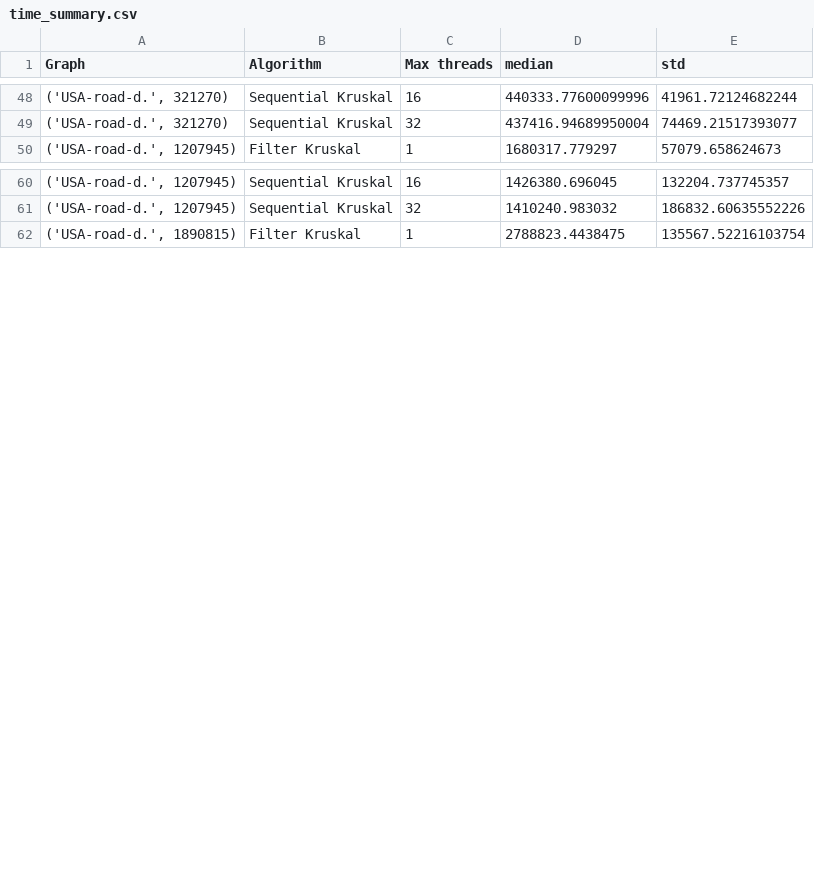
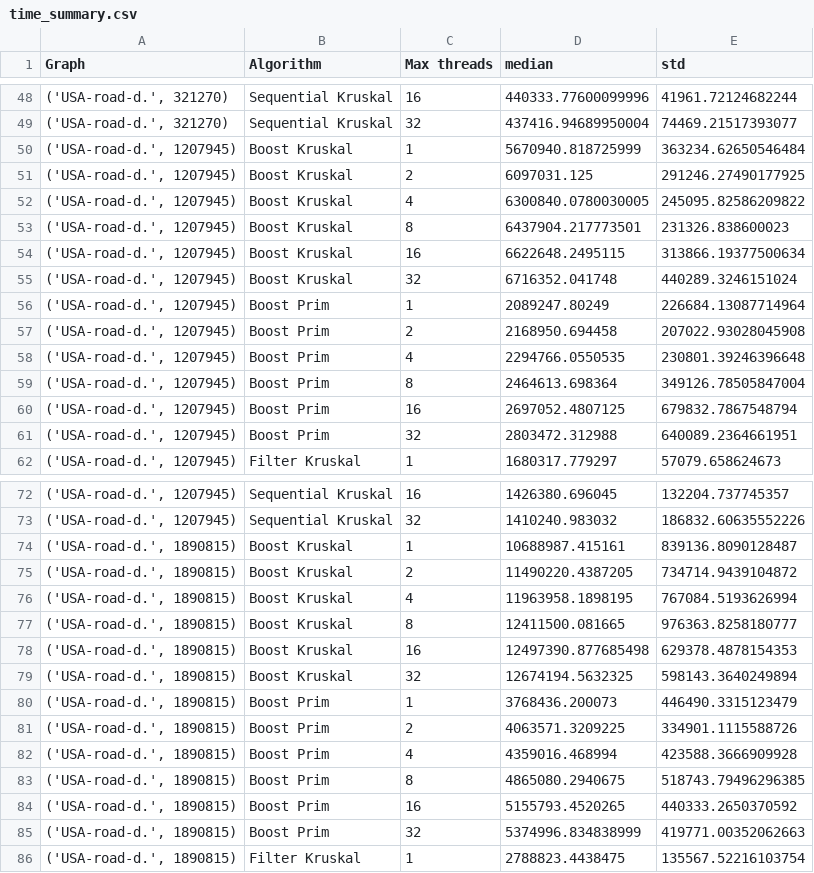
Before and after one commit to intv0id/DPHPC_2018, a CSV file: interpret/summaries/final/time_summary.csv, drawn as a sheet; only a part is shown, gaps mark what is left out.

```diff
--- a/interpret/summaries/final/time_summary.csv
+++ b/interpret/summaries/final/time_summary.csv
@@ -49,2 +49,14 @@ Graph,Algorithm,Max threads,median,std
 "('USA-road-d.', 321270)",Sequential Kruskal,32,437416.94689950004,74469.21517393077
+"('USA-road-d.', 1207945)",Boost Kruskal,1,5670940.818725999,363234.62650546484
+"('USA-road-d.', 1207945)",Boost Kruskal,2,6097031.125,291246.27490177925
+"('USA-road-d.', 1207945)",Boost Kruskal,4,6300840.0780030005,245095.82586209822
+"('USA-road-d.', 1207945)",Boost Kruskal,8,6437904.217773501,231326.838600023
+"('USA-road-d.', 1207945)",Boost Kruskal,16,6622648.2495115,313866.19377500634
+"('USA-road-d.', 1207945)",Boost Kruskal,32,6716352.041748,440289.3246151024
+"('USA-road-d.', 1207945)",Boost Prim,1,2089247.80249,226684.13087714964
+"('USA-road-d.', 1207945)",Boost Prim,2,2168950.694458,207022.93028045908
+"('USA-road-d.', 1207945)",Boost Prim,4,2294766.0550535,230801.39246396648
+"('USA-road-d.', 1207945)",Boost Prim,8,2464613.698364,349126.78505847004
+"('USA-road-d.', 1207945)",Boost Prim,16,2697052.4807125,679832.7867548794
+"('USA-road-d.', 1207945)",Boost Prim,32,2803472.312988,640089.2364661951
 "('USA-road-d.', 1207945)",Filter Kruskal,1,1680317.779297,57079.658624673
@@ -61,2 +73,14 @@ Graph,Algorithm,Max threads,median,std
 "('USA-road-d.', 1207945)",Sequential Kruskal,32,1410240.983032,186832.60635552226
+"('USA-road-d.', 1890815)",Boost Kruskal,1,10688987.415161,839136.8090128487
+"('USA-road-d.', 1890815)",Boost Kruskal,2,11490220.4387205,734714.9439104872
+"('USA-road-d.', 1890815)",Boost Kruskal,4,11963958.1898195,767084.5193626994
+"('USA-road-d.', 1890815)",Boost Kruskal,8,12411500.081665,976363.8258180777
+"('USA-road-d.', 1890815)",Boost Kruskal,16,12497390.877685498,629378.4878154353
+"('USA-road-d.', 1890815)",Boost Kruskal,32,12674194.5632325,598143.3640249894
+"('USA-road-d.', 1890815)",Boost Prim,1,3768436.200073,446490.3315123479
+"('USA-road-d.', 1890815)",Boost Prim,2,4063571.3209225,334901.1115588726
+"('USA-road-d.', 1890815)",Boost Prim,4,4359016.468994,423588.3666909928
+"('USA-road-d.', 1890815)",Boost Prim,8,4865080.2940675,518743.79496296385
+"('USA-road-d.', 1890815)",Boost Prim,16,5155793.4520265,440333.2650370592
+"('USA-road-d.', 1890815)",Boost Prim,32,5374996.834838999,419771.00352062663
 "('USA-road-d.', 1890815)",Filter Kruskal,1,2788823.4438475,135567.52216103754
```
Also changed, not shown: interpret/summaries/final/speedup_summary.csv, 9 other files.
